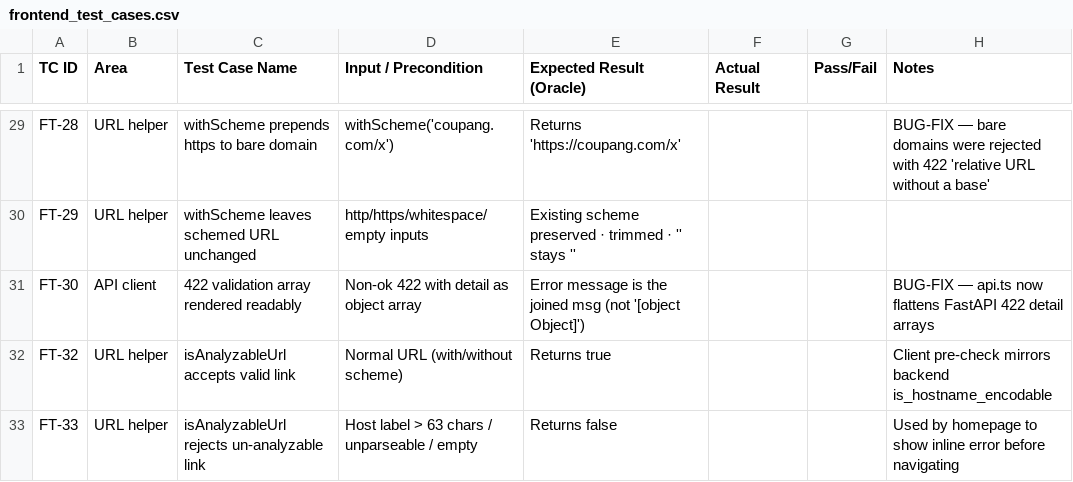
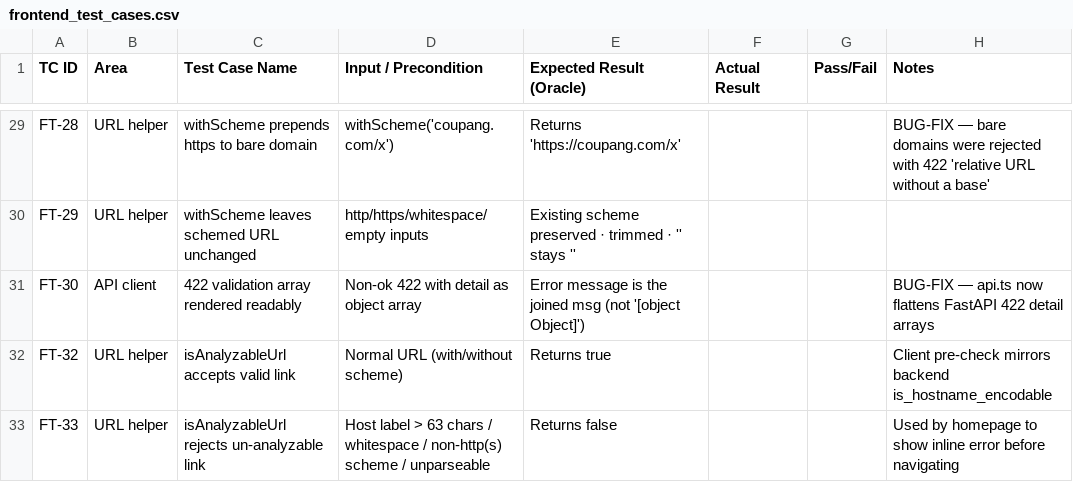
Before and after one commit to beomjoonko/cs350-shopguard, a CSV file: docs/frontend_test_cases.csv, drawn as a sheet; only a part is shown, gaps mark what is left out.

Commit message:
Reject non-http(s) schemes in search input client-side
ftp:// (and other non-http schemes) passed the homepage check but the
backend rejects them with 422, so they navigated to /search before erroring.
isAnalyzableUrl now requires an http/https scheme, catching them inline.

```diff
--- a/docs/frontend_test_cases.csv
+++ b/docs/frontend_test_cases.csv
@@ -32,2 +32,2 @@ FT-30,API client,422 validation array rendered readably,Non-ok 422 with detail a
 FT-32,URL helper,isAnalyzableUrl accepts valid link,"Normal URL (with/without scheme)",Returns true,,,Client pre-check mirrors backend is_hostname_encodable
-FT-33,URL helper,isAnalyzableUrl rejects un-analyzable link,Host label > 63 chars / unparseable / empty,Returns false,,,Used by homepage to show inline error before navigating
+FT-33,URL helper,isAnalyzableUrl rejects un-analyzable link,Host label > 63 chars / whitespace / non-http(s) scheme / unparseable,Returns false,,,Used by homepage to show inline error before navigating
```
Also changed, not shown: 2 other files.
